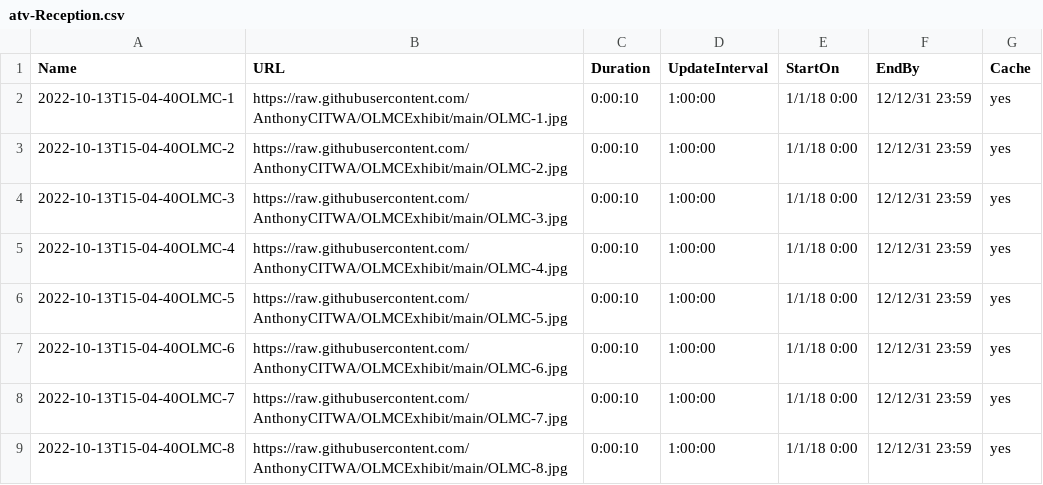
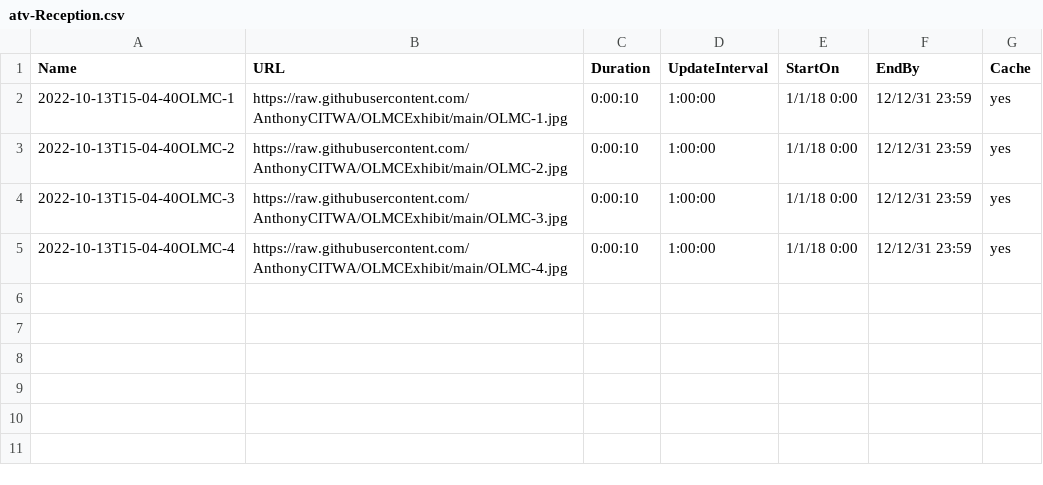
Before and after one commit to AnthonyCITWA/OLMCExhibit, a CSV file: atv-Reception.csv, drawn as a sheet.

Commit message:
Update atv-Reception.csv

```diff
--- a/atv-Reception.csv
+++ b/atv-Reception.csv
@@ -5,5 +5 @@
 2022-10-13T15-04-40OLMC-4,https://raw.githubusercontent.com/AnthonyCITWA/OLMCExhibit/main/OLMC-4.jpg,0:00:10,1:00:00,1/1/18 0:00,12/12/31 23:59,yes
-2022-10-13T15-04-40OLMC-5,https://raw.githubusercontent.com/AnthonyCITWA/OLMCExhibit/main/OLMC-5.jpg,0:00:10,1:00:00,1/1/18 0:00,12/12/31 23:59,yes
-2022-10-13T15-04-40OLMC-6,https://raw.githubusercontent.com/AnthonyCITWA/OLMCExhibit/main/OLMC-6.jpg,0:00:10,1:00:00,1/1/18 0:00,12/12/31 23:59,yes
-2022-10-13T15-04-40OLMC-7,https://raw.githubusercontent.com/AnthonyCITWA/OLMCExhibit/main/OLMC-7.jpg,0:00:10,1:00:00,1/1/18 0:00,12/12/31 23:59,yes
-2022-10-13T15-04-40OLMC-8,https://raw.githubusercontent.com/AnthonyCITWA/OLMCExhibit/main/OLMC-8.jpg,0:00:10,1:00:00,1/1/18 0:00,12/12/31 23:59,yes
```
